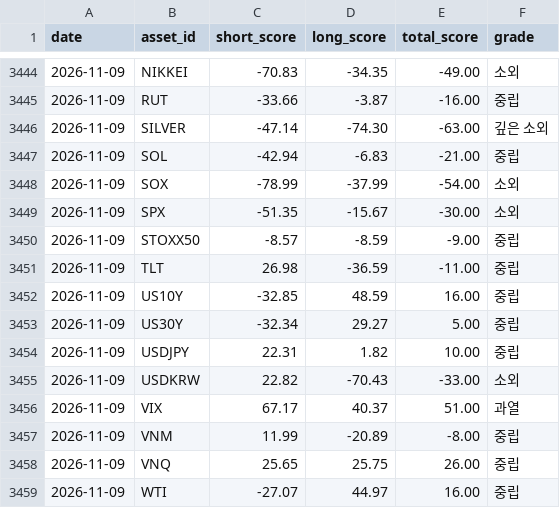
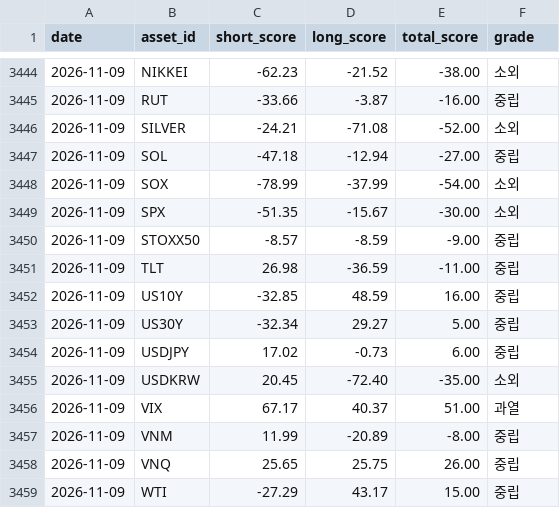
Before and after one commit to myungjungcrypto/overbought_oversold_assets, a CSV file: reports/history.csv, drawn as a sheet; only a part is shown, gaps mark what is left out; the diff covers the shown part only.

```diff
--- a/reports/history.csv
+++ b/reports/history.csv
@@ -3444,5 +3444,5 @@ date,asset_id,short_score,long_score,total_score,grade
-2026-11-09,NIKKEI,-70.83,-34.35,-49.00,소외
+2026-11-09,NIKKEI,-62.23,-21.52,-38.00,소외
 2026-11-09,RUT,-33.66,-3.87,-16.00,중립
-2026-11-09,SILVER,-47.14,-74.30,-63.00,깊은 소외
-2026-11-09,SOL,-42.94,-6.83,-21.00,중립
+2026-11-09,SILVER,-24.21,-71.08,-52.00,소외
+2026-11-09,SOL,-47.18,-12.94,-27.00,중립
 2026-11-09,SOX,-78.99,-37.99,-54.00,소외
@@ -3453,4 +3453,4 @@ date,asset_id,short_score,long_score,total_score,grade
 2026-11-09,US30Y,-32.34,29.27,5.00,중립
-2026-11-09,USDJPY,22.31,1.82,10.00,중립
-2026-11-09,USDKRW,22.82,-70.43,-33.00,소외
+2026-11-09,USDJPY,17.02,-0.73,6.00,중립
+2026-11-09,USDKRW,20.45,-72.40,-35.00,소외
 2026-11-09,VIX,67.17,40.37,51.00,과열
@@ -3458,2 +3458,2 @@ date,asset_id,short_score,long_score,total_score,grade
 2026-11-09,VNQ,25.65,25.75,26.00,중립
-2026-11-09,WTI,-27.07,44.97,16.00,중립
+2026-11-09,WTI,-27.29,43.17,15.00,중립
```
Also changed, not shown: 30 edited cells elsewhere in this file, 8 other files.
